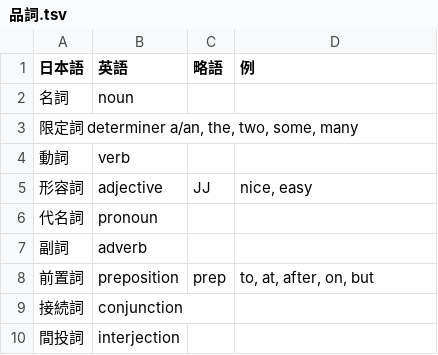
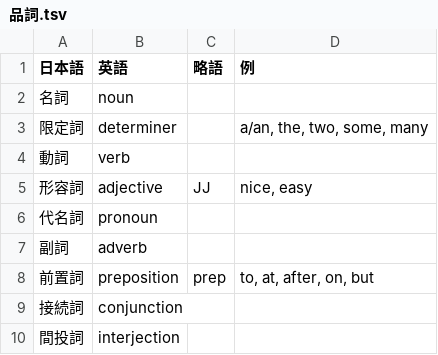
Before and after one commit to wwacky/survey, a TSV file: 品詞.tsv, drawn as a sheet.

Commit message:
Update 品詞.tsv

```diff
--- a/品詞.tsv
+++ b/品詞.tsv
@@ -2,3 +2,3 @@
 名詞	noun		
-限定詞 determiner    a/an, the, two, some, many
+限定詞	determiner		a/an, the, two, some, many
 動詞	verb		
```
